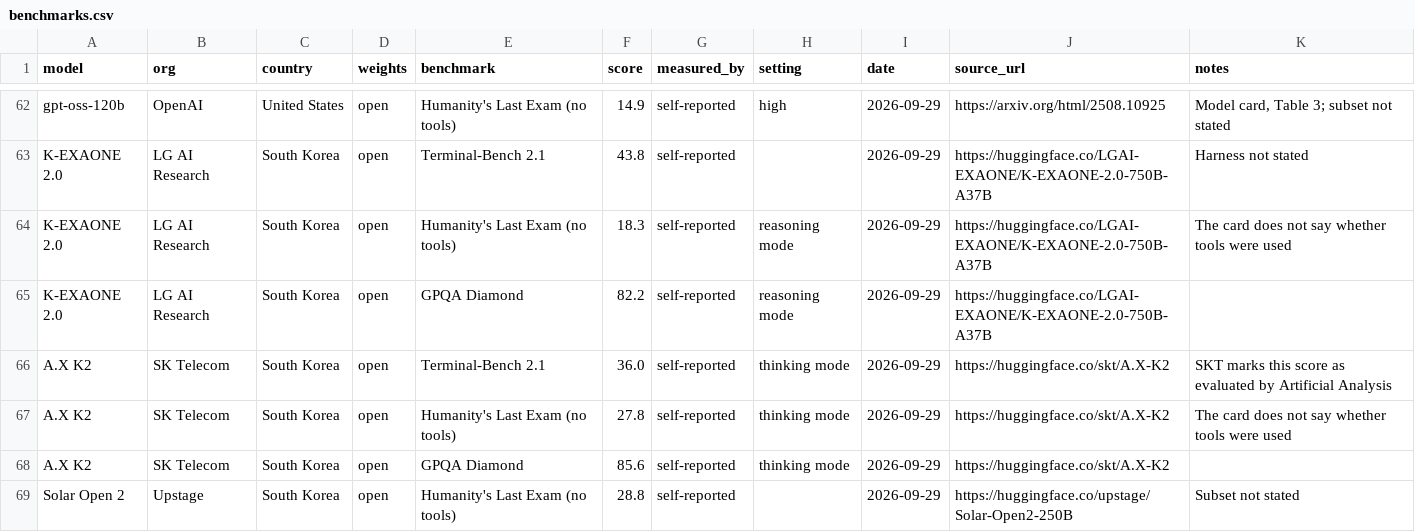
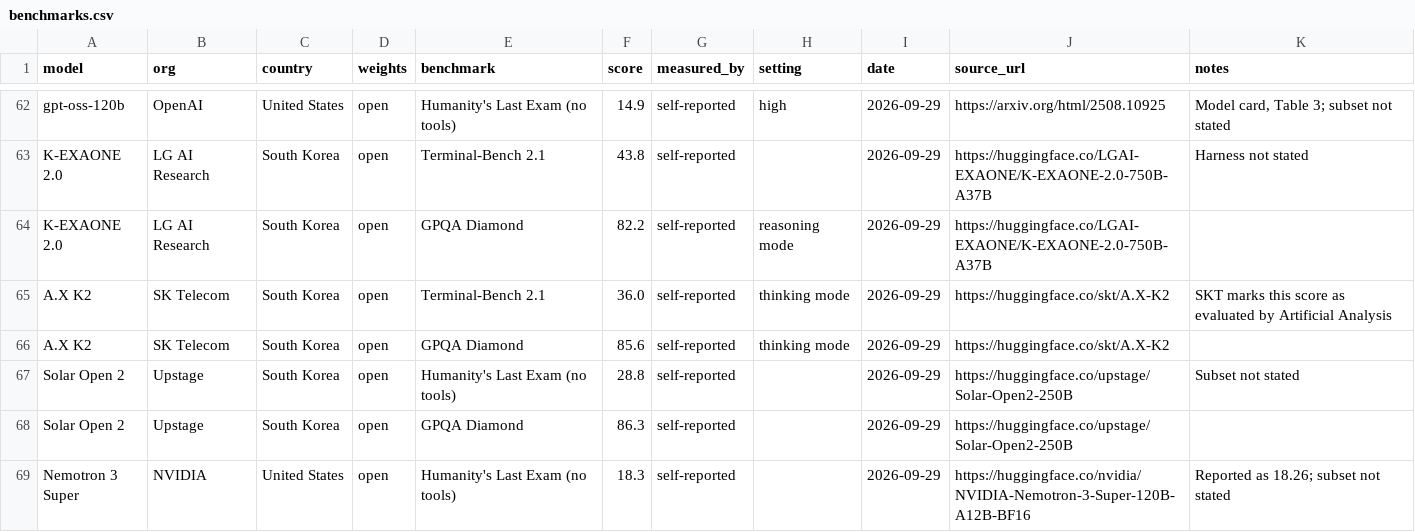
Before and after one commit to openforallai/openforallai.github.io, a CSV file: data/benchmarks.csv, drawn as a sheet; only a part is shown, gaps mark what is left out; the shorter side is filled out with more unchanged rows; the diff names each change by its address in the sheet, - before the commit and + after, or states it on an @@ line.

Commit message:
Remove K-EXAONE 2.0 and A.X K2 Humanity's Last Exam scores: their cards don't say whether tools were used (maintainer's call)

```diff
--- a/data/benchmarks.csv
+++ b/data/benchmarks.csv
-row 64: K-EXAONE 2.0 | LG AI Research | South Korea | open | Humanity's Last Exam (no tools) | 18.3 | self-reported | reasoning mode | 2026-09-29 | https://huggingface.co/LGAI-EXAONE/K-EXAONE-2.0-750B-A37B | The card does not say whether tools were used
-row 67: A.X K2 | SK Telecom | South Korea | open | Humanity's Last Exam (no tools) | 27.8 | self-reported | thinking mode | 2026-09-29 | https://huggingface.co/skt/A.X-K2 | The card does not say whether tools were used
```
